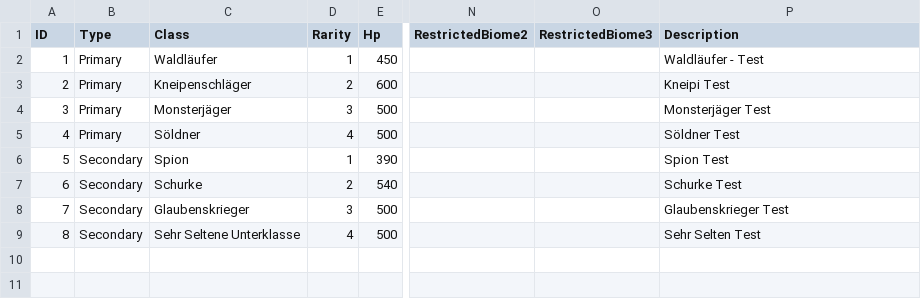
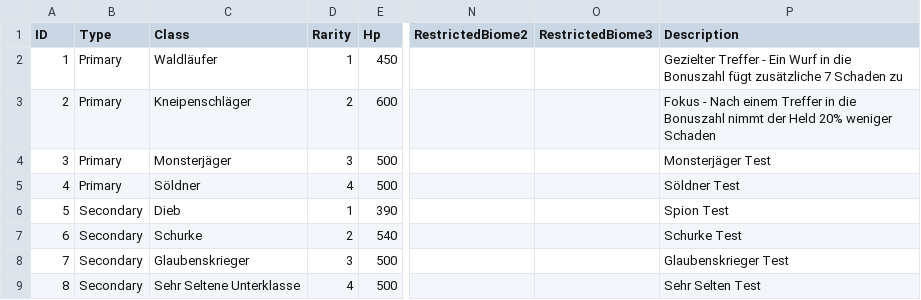
Before and after one commit to CaptainQuark/Voyage, a CSV file: app/src/main/res/raw/heroresourcetable.csv, drawn as a sheet; only a part is shown, gaps mark what is left out; the diff names each change by its address in the sheet, - before the commit and + after, or states it on an @@ line.

```diff
--- a/app/src/main/res/raw/heroresourcetable.csv
+++ b/app/src/main/res/raw/heroresourcetable.csv
-P2 (Description): Waldläufer - Test
+P2 (Description): Gezielter Treffer - Ein Wurf in die Bonuszahl fügt zusätzliche 7 Schaden zu
-P3 (Description): Kneipi Test
+P3 (Description): Fokus - Nach einem Treffer in die Bonuszahl nimmt der Held 20% weniger Schaden
-C6 (Class): Spion
+C6 (Class): Dieb
```
Also changed, not shown: app/src/main/res/raw/monsterresourcetable.csv, 4 other files.
